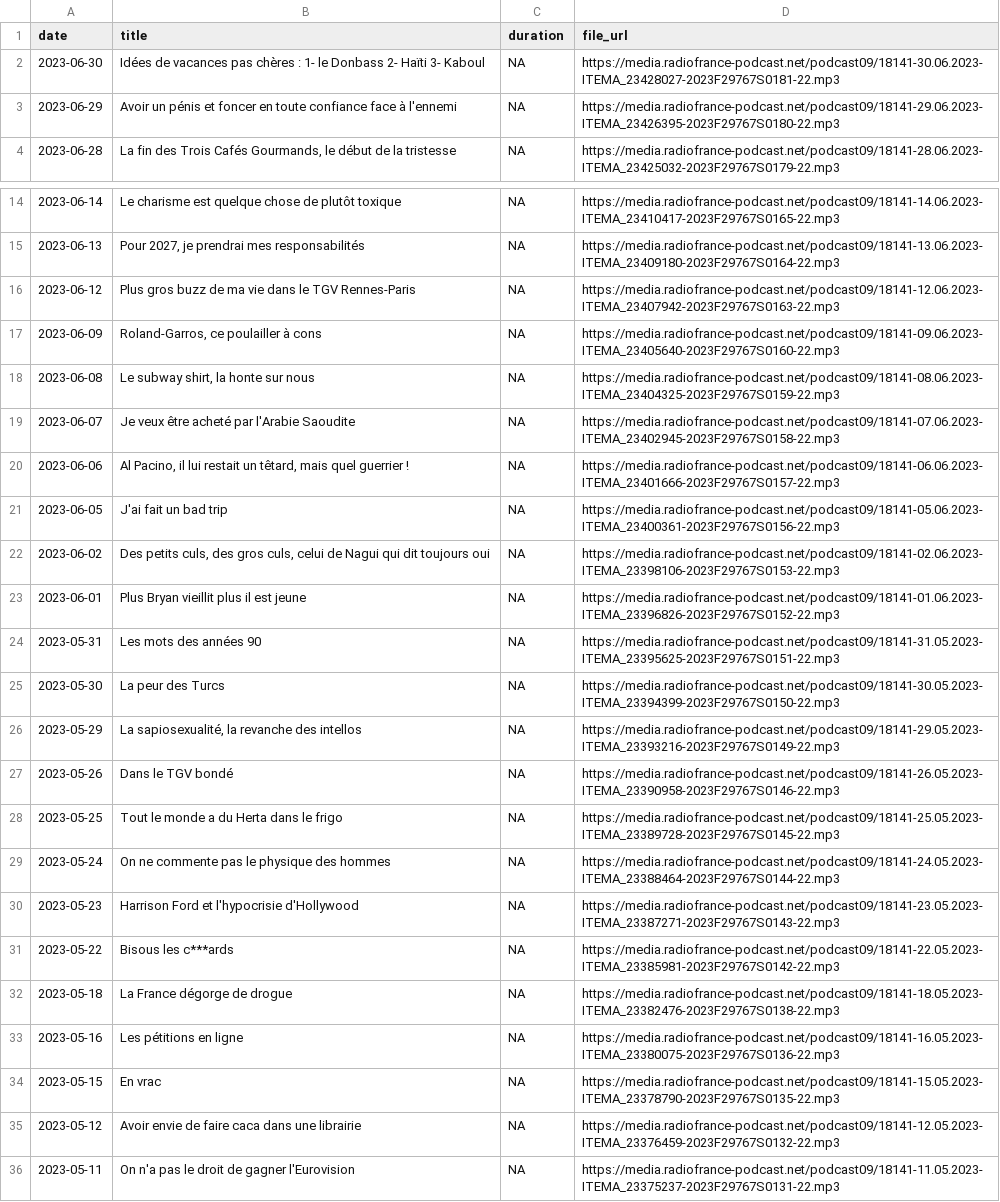
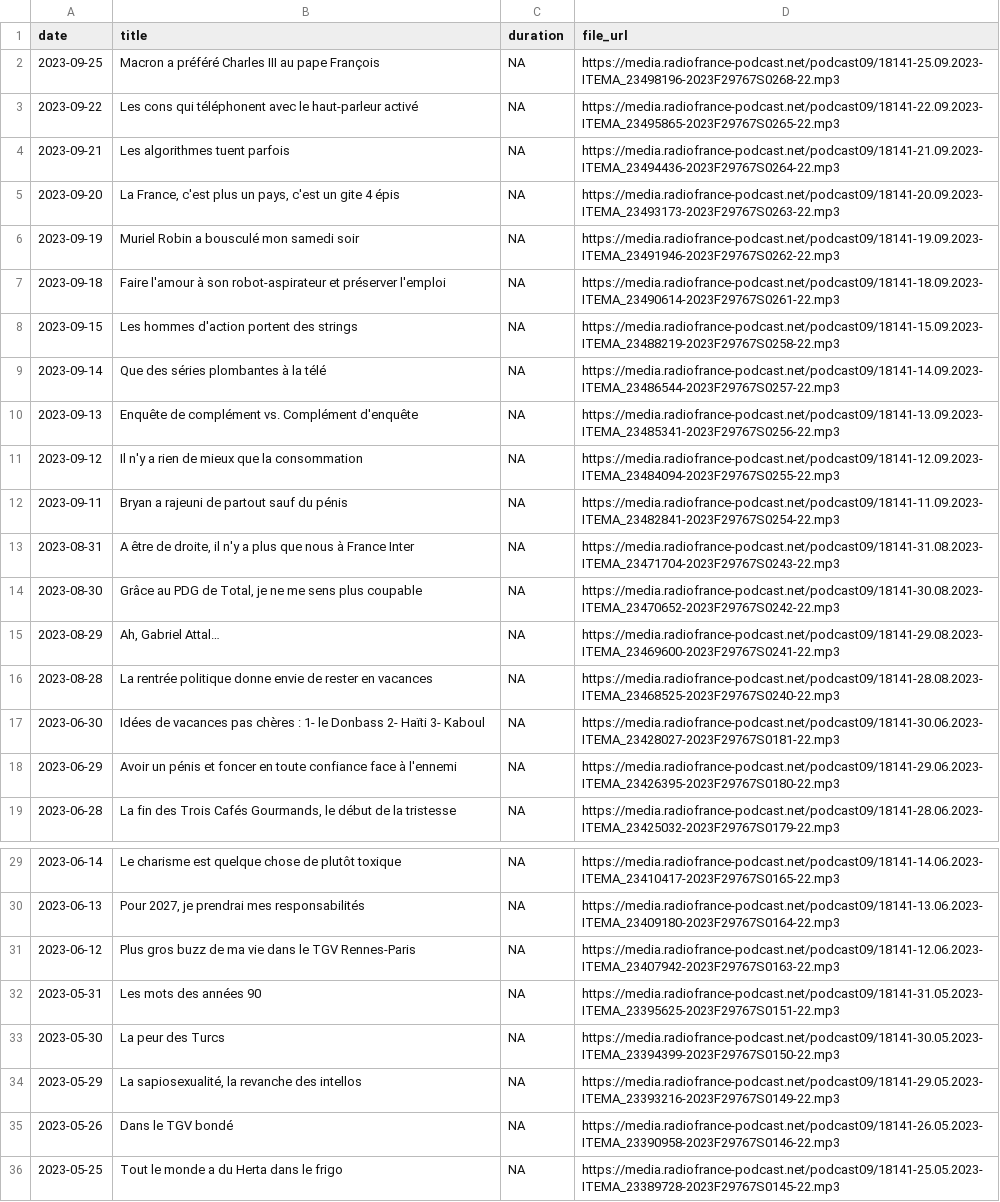
Before and after one commit to ahasverus/franceinter, a CSV file: inst/csv/tanguy-pastureau-maltraite-l-info.csv, drawn as a sheet; only a part is shown, gaps mark what is left out; the shorter side is filled out with more unchanged rows; removed rows and columns are numbered as before the commit, all else as after; the diff covers the shown part only; the diff names each change by its address in the sheet, - before the commit and + after, or states it on an @@ line.

Commit message:
Deploying to gh-pages from @ ahasverus/radiofrance@669e075e577b4db4708054499c1dc3ba1d53d36a 🚀

```diff
--- a/inst/csv/tanguy-pastureau-maltraite-l-info.csv
+++ b/inst/csv/tanguy-pastureau-maltraite-l-info.csv
+row 2: 2023-09-25 | Macron a préféré Charles III au pape François | NA | https://media.radiofrance-podcast.net/podcast09/18141-25.09.2023-ITEMA_23498196-2023F29767S0268-22.mp3
+row 3: 2023-09-22 | Les cons qui téléphonent avec le haut-parleur activé | NA | https://media.radiofrance-podcast.net/podcast09/18141-22.09.2023-ITEMA_23495865-2023F29767S0265-22.mp3
+row 4: 2023-09-21 | Les algorithmes tuent parfois | NA | https://media.radiofrance-podcast.net/podcast09/18141-21.09.2023-ITEMA_23494436-2023F29767S0264-22.mp3
+row 5: 2023-09-20 | La France, c'est plus un pays, c'est un gite 4 épis | NA | https://media.radiofrance-podcast.net/podcast09/18141-20.09.2023-ITEMA_23493173-2023F29767S0263-22.mp3
+row 6: 2023-09-19 | Muriel Robin a bousculé mon samedi soir | NA | https://media.radiofrance-podcast.net/podcast09/18141-19.09.2023-ITEMA_23491946-2023F29767S0262-22.mp3
+row 7: 2023-09-18 | Faire l'amour à son robot-aspirateur et préserver l'emploi | NA | https://media.radiofrance-podcast.net/podcast09/18141-18.09.2023-ITEMA_23490614-2023F29767S0261-22.mp3
+row 8: 2023-09-15 | Les hommes d'action portent des strings | NA | https://media.radiofrance-podcast.net/podcast09/18141-15.09.2023-ITEMA_23488219-2023F29767S0258-22.mp3
+row 9: 2023-09-14 | Que des séries plombantes à la télé | NA | https://media.radiofrance-podcast.net/podcast09/18141-14.09.2023-ITEMA_23486544-2023F29767S0257-22.mp3
+row 10: 2023-09-13 | Enquête de complément vs. Complément d'enquête | NA | https://media.radiofrance-podcast.net/podcast09/18141-13.09.2023-ITEMA_23485341-2023F29767S0256-22.mp3
+row 11: 2023-09-12 | Il n'y a rien de mieux que la consommation | NA | https://media.radiofrance-podcast.net/podcast09/18141-12.09.2023-ITEMA_23484094-2023F29767S0255-22.mp3
+row 12: 2023-09-11 | Bryan a rajeuni de partout sauf du pénis | NA | https://media.radiofrance-podcast.net/podcast09/18141-11.09.2023-ITEMA_23482841-2023F29767S0254-22.mp3
+row 13: 2023-08-31 | A être de droite, il n'y a plus que nous à France Inter | NA | https://media.radiofrance-podcast.net/podcast09/18141-31.08.2023-ITEMA_23471704-2023F29767S0243-22.mp3
+row 14: 2023-08-30 | Grâce au PDG de Total, je ne me sens plus coupable | NA | https://media.radiofrance-podcast.net/podcast09/18141-30.08.2023-ITEMA_23470652-2023F29767S0242-22.mp3
+row 15: 2023-08-29 | Ah, Gabriel Attal… | NA | https://media.radiofrance-podcast.net/podcast09/18141-29.08.2023-ITEMA_23469600-2023F29767S0241-22.mp3
+row 16: 2023-08-28 | La rentrée politique donne envie de rester en vacances | NA | https://media.radiofrance-podcast.net/podcast09/18141-28.08.2023-ITEMA_23468525-2023F29767S0240-22.mp3
-row 17: 2023-06-09 | Roland-Garros, ce poulailler à cons | NA | https://media.radiofrance-podcast.net/podcast09/18141-09.06.2023-ITEMA_23405640-2023F29767S0160-22.mp3
-row 18: 2023-06-08 | Le subway shirt, la honte sur nous | NA | https://media.radiofrance-podcast.net/podcast09/18141-08.06.2023-ITEMA_23404325-2023F29767S0159-22.mp3
-row 19: 2023-06-07 | Je veux être acheté par l'Arabie Saoudite | NA | https://media.radiofrance-podcast.net/podcast09/18141-07.06.2023-ITEMA_23402945-2023F29767S0158-22.mp3
-row 20: 2023-06-06 | Al Pacino, il lui restait un têtard, mais quel guerrier ! | NA | https://media.radiofrance-podcast.net/podcast09/18141-06.06.2023-ITEMA_23401666-2023F29767S0157-22.mp3
-row 21: 2023-06-05 | J'ai fait un bad trip | NA | https://media.radiofrance-podcast.net/podcast09/18141-05.06.2023-ITEMA_23400361-2023F29767S0156-22.mp3
-row 22: 2023-06-02 | Des petits culs, des gros culs, celui de Nagui qui dit toujours oui | NA | https://media.radiofrance-podcast.net/podcast09/18141-02.06.2023-ITEMA_23398106-2023F29767S0153-22.mp3
-row 23: 2023-06-01 | Plus Bryan vieillit plus il est jeune | NA | https://media.radiofrance-podcast.net/podcast09/18141-01.06.2023-ITEMA_23396826-2023F29767S0152-22.mp3
```
Also changed, not shown: 12 removed rows elsewhere in this file, inst/csv/la-chronique-de-djamil-le-shlag.csv, inst/csv/la-chronique-de-doully.csv, 28 other files.
